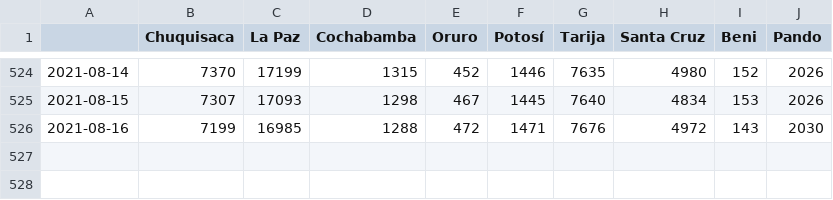
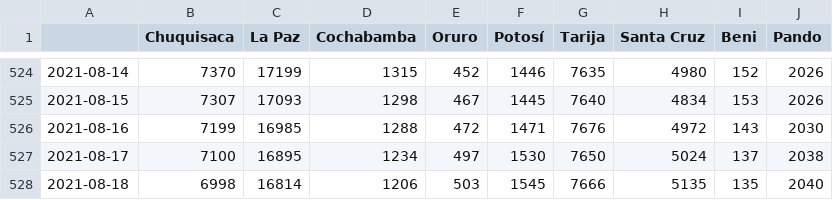
Before and after one commit to mauforonda/covid19-bolivia-udape, a CSV file: activos_acumulados.csv, drawn as a sheet; only a part is shown, gaps mark what is left out; the diff names each change by its address in the sheet, - before the commit and + after, or states it on an @@ line.

```diff
--- a/activos_acumulados.csv
+++ b/activos_acumulados.csv
+row 527: 2021-08-17 | 7100 | 16895 | 1234 | 497 | 1530 | 7650 | 5024 | 137 | 2038
+row 528: 2021-08-18 | 6998 | 16814 | 1206 | 503 | 1545 | 7666 | 5135 | 135 | 2040
```
Also changed, not shown: confirmados_acumulados.csv, confirmados_diarios.csv, 4 other files.
